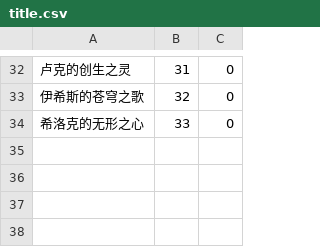
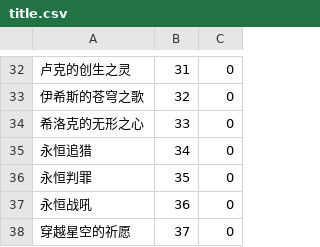
Before and after one commit to quack8102/DNFInfoAnalyser, a CSV file: DNFInfoAnalyser/resources/equipment/title/title.csv, drawn as a sheet; only a part is shown, gaps mark what is left out.

```diff
--- a/DNFInfoAnalyser/resources/equipment/title/title.csv
+++ b/DNFInfoAnalyser/resources/equipment/title/title.csv
@@ -34 +34,5 @@
 希洛克的无形之心,33,0
+永恒追猎,34,0
+永恒判罪,35,0
+永恒战吼,36,0
+穿越星空的祈愿,37,0
```
Also changed, not shown: DNFInfoAnalyser/resources/class/class.csv, DNFInfoAnalyser/resources/equipment/bracelet/bracelet.csv, 49 other files.
